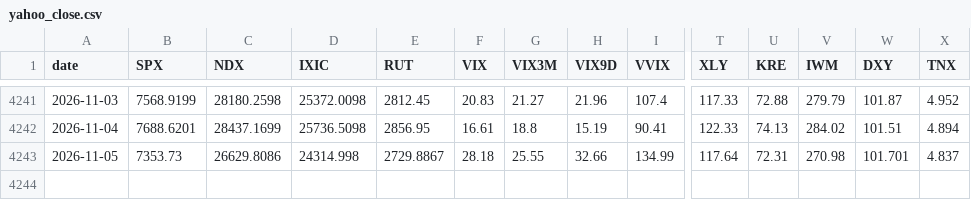
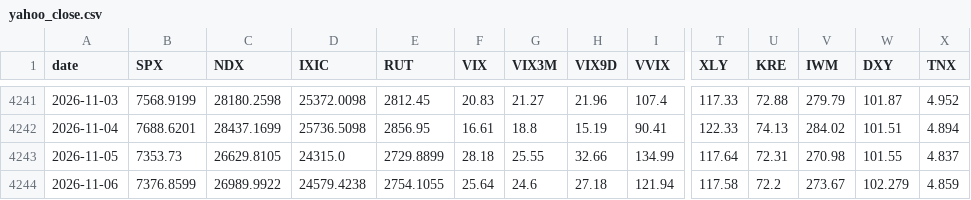
Before and after one commit to mryang82/market-data-history, a CSV file: data/yahoo_close.csv, drawn as a sheet; only a part is shown, gaps mark what is left out; rows hold the shown columns only; the diff names each change by its address in the sheet, - before the commit and + after, or states it on an @@ line.

```diff
--- a/data/yahoo_close.csv
+++ b/data/yahoo_close.csv
-C4243 (NDX): 26629.8086
+C4243 (NDX): 26629.8105
-D4243 (IXIC): 24314.998
+D4243 (IXIC): 24315.0
-E4243 (RUT): 2729.8867
+E4243 (RUT): 2729.8899
-W4243 (DXY): 101.701
+W4243 (DXY): 101.55
+row 4244: 2026-11-06 | 7376.8599 | 26989.9922 | 24579.4238 | 2754.1055 | 25.64 | 24.6 | 27.18 | 121.94 | 117.58 | 72.2 | 273.67 | 102.279 | 4.859
```
Also changed, not shown: data/fear_greed.csv, data/fred.csv, 4 other files.
